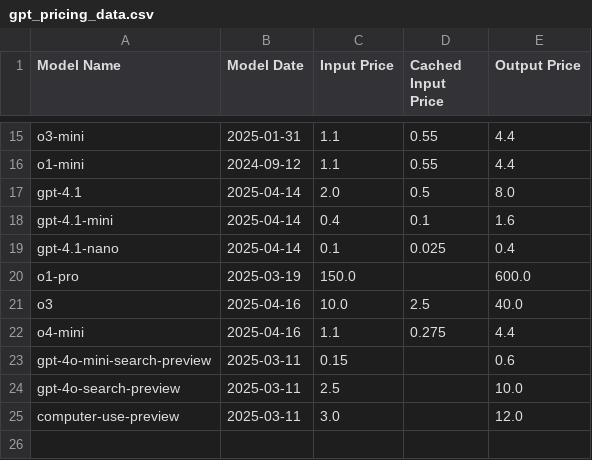
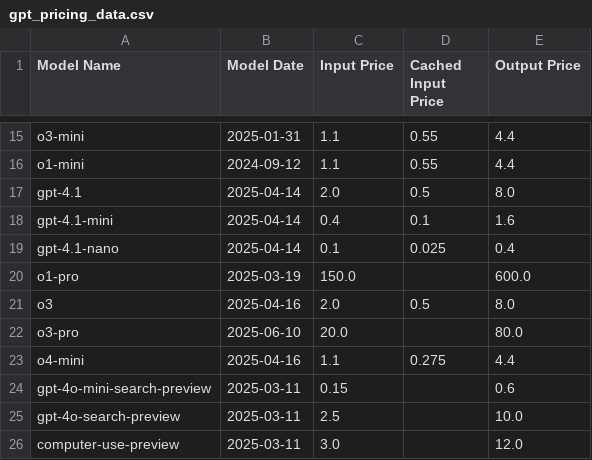
Before and after one commit to orkunkinay/openai_cost_calculator, a CSV file: data/gpt_pricing_data.csv, drawn as a sheet; only a part is shown, gaps mark what is left out.

Commit message:
Update o3 and o3 pro price

```diff
--- a/data/gpt_pricing_data.csv
+++ b/data/gpt_pricing_data.csv
@@ -20,3 +20,4 @@ gpt-4.1-nano,2025-04-14,0.1,0.025,0.4
 o1-pro,2025-03-19,150.0,,600.0
-o3,2025-04-16,10.0,2.5,40.0
+o3,2025-04-16,2.0,0.5,8.0
+o3-pro,2025-06-10,20.0,,80.0
 o4-mini,2025-04-16,1.1,0.275,4.4
```
